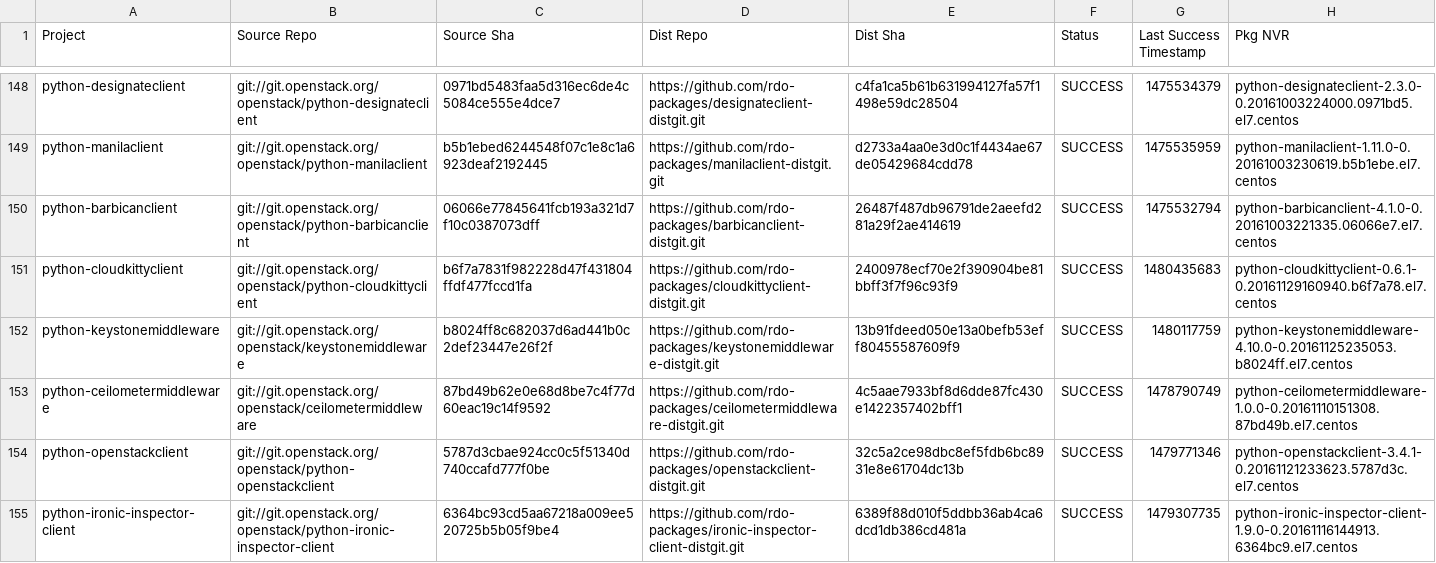
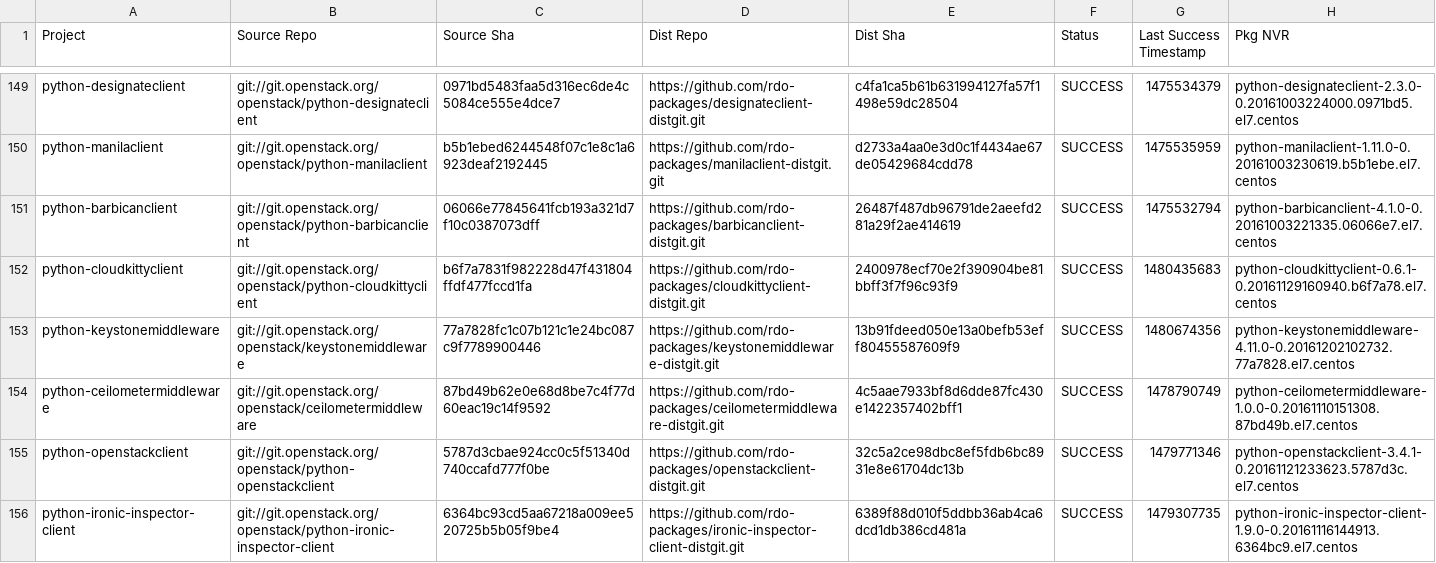
Before and after one commit to yazug/openstack-rdo-trunk-promotions, a CSV file: versions.csv, drawn as a sheet; only a part is shown, gaps mark what is left out; the diff covers the shown part only.

```diff
--- a/versions.csv
+++ b/versions.csv
@@ -151,3 +152,3 @@ python-barbicanclient,git://git.openstack.org/openstack/python-barbicanclient,06
 python-cloudkittyclient,git://git.openstack.org/openstack/python-cloudkittyclient,b6f7a7831f982228d47f431804ffdf477fccd1fa,https://github.com/rdo-packages/cloudkittyclient-distgit.git,2400978ecf70e2f390904be81bbff3f7f96c93f9,SUCCESS,1480435683,python-cloudkittyclient-0.6.1-0.20161129160940.b6f7a78.el7.centos
-python-keystonemiddleware,git://git.openstack.org/openstack/keystonemiddleware,b8024ff8c682037d6ad441b0c2def23447e26f2f,https://github.com/rdo-packages/keystonemiddleware-distgit.git,13b91fdeed050e13a0befb53eff80455587609f9,SUCCESS,1480117759,python-keystonemiddleware-4.10.0-0.20161125235053.b8024ff.el7.centos
+python-keystonemiddleware,git://git.openstack.org/openstack/keystonemiddleware,77a7828fc1c07b121c1e24bc087c9f7789900446,https://github.com/rdo-packages/keystonemiddleware-distgit.git,13b91fdeed050e13a0befb53eff80455587609f9,SUCCESS,1480674356,python-keystonemiddleware-4.11.0-0.20161202102732.77a7828.el7.centos
 python-ceilometermiddleware,git://git.openstack.org/openstack/ceilometermiddleware,87bd49b62e0e68d8be7c4f77d60eac19c14f9592,https://github.com/rdo-packages/ceilometermiddleware-distgit.git,4c5aae7933bf8d6dde87fc430e1422357402bff1,SUCCESS,1478790749,python-ceilometermiddleware-1.0.0-0.20161110151308.87bd49b.el7.centos
```
Also changed, not shown: 1 added row and 64 edited cells elsewhere in this file, 1 other file.
